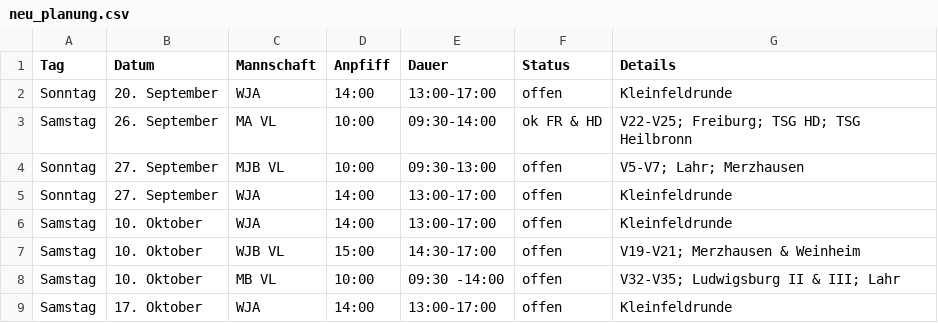
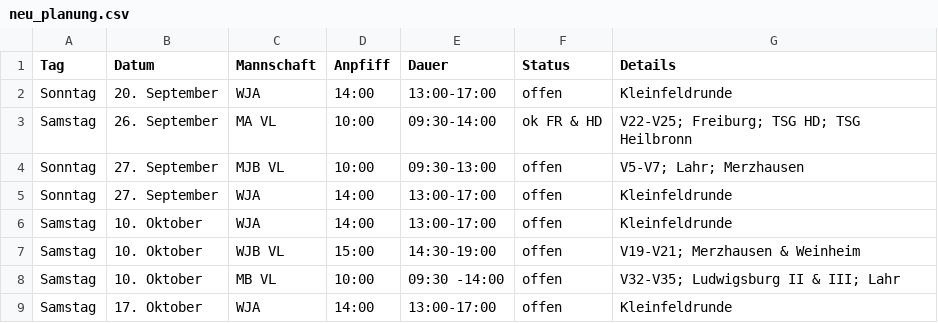
Before and after one commit to feldsaison/ka_feldsaison_2019, a CSV file: 2020/neu_planung.csv, drawn as a sheet.

Commit message:
Update neu_planung.csv

```diff
--- a/2020/neu_planung.csv
+++ b/2020/neu_planung.csv
@@ -6,3 +6,3 @@ Sonntag,27. September, WJA,14:00,13:00-17:00, offen, Kleinfeldrunde
 Samstag,10. Oktober, WJA,14:00,13:00-17:00, offen, Kleinfeldrunde
-Samstag,10. Oktober, WJB VL, 15:00, 14:30-17:00, offen, V19-V21; Merzhausen & Weinheim
+Samstag,10. Oktober, WJB VL, 15:00, 14:30-19:00, offen, V19-V21; Merzhausen & Weinheim
 Samstag,10. Oktober, MB VL, 10:00, 09:30 -14:00, offen, V32-V35; Ludwigsburg II & III; Lahr
```
